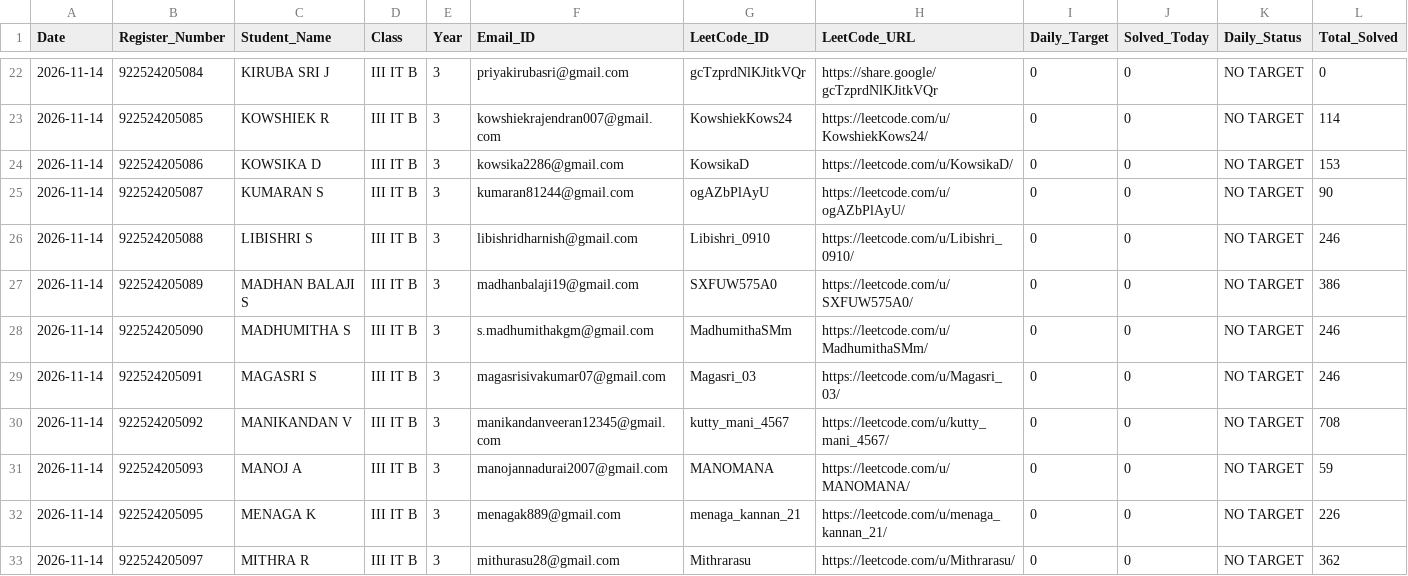
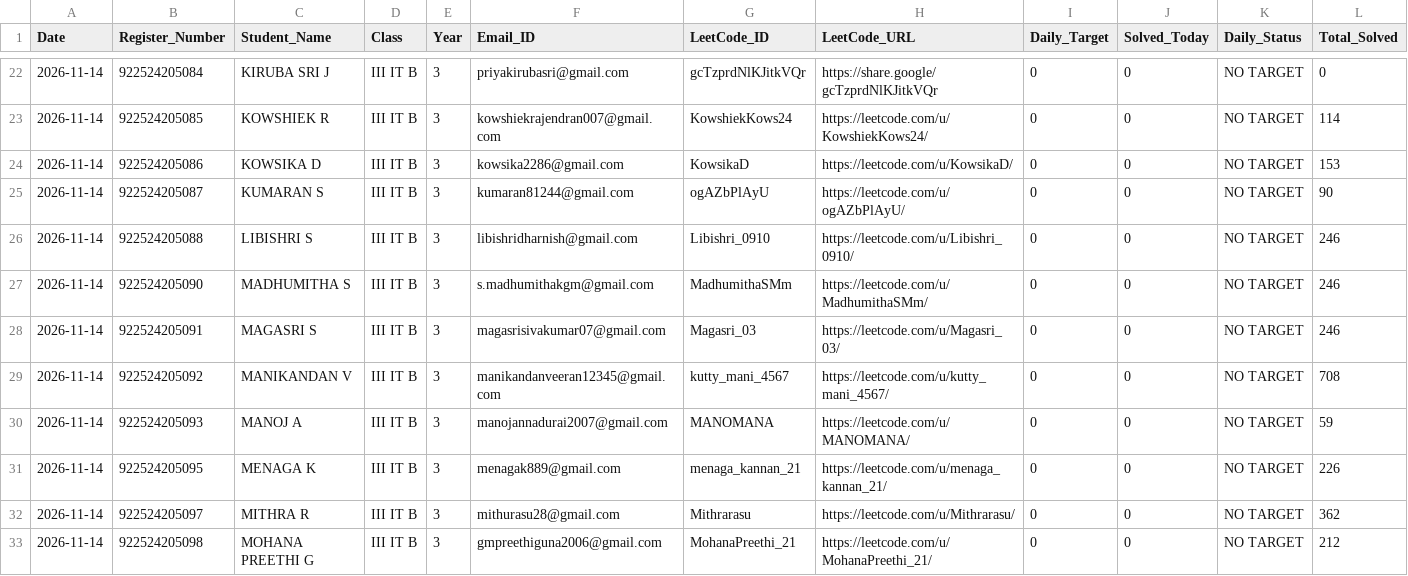
Before and after one commit to TK4743/taskmanager, a CSV file: leetcode/2026-11-14/Section_III_IT_B.csv, drawn as a sheet; only a part is shown, gaps mark what is left out; the shorter side is filled out with more unchanged rows; rows hold the shown columns only; the diff names each change by its address in the sheet, - before the commit and + after, or states it on an @@ line.

```diff
--- a/leetcode/2026-11-14/Section_III_IT_B.csv
+++ b/leetcode/2026-11-14/Section_III_IT_B.csv
-row 27: 2026-11-14 | 922524205089 | MADHAN BALAJI S | III IT B | 3 | madhanbalaji19@gmail.com | SXFUW575A0 | https://leetcode.com/u/SXFUW575A0/ | 0 | 0 | NO TARGET | 386
```
Also changed, not shown: leetcode/2026-11-14/Section_III_IT_C.csv, leetcode/2026-11-14/Year_3.csv, 7 other files.
